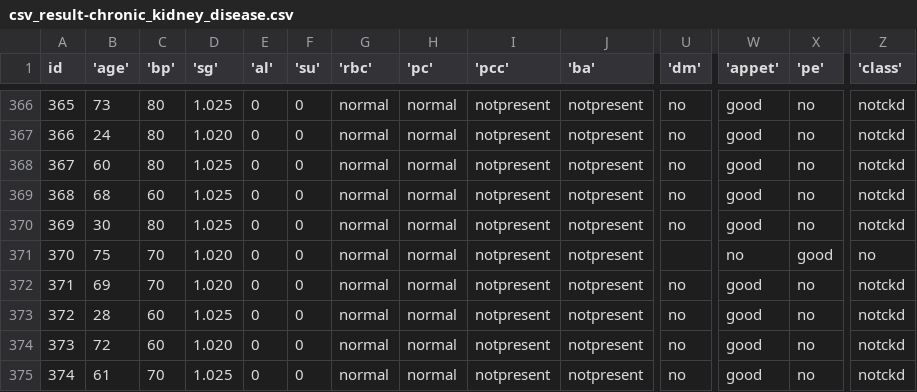
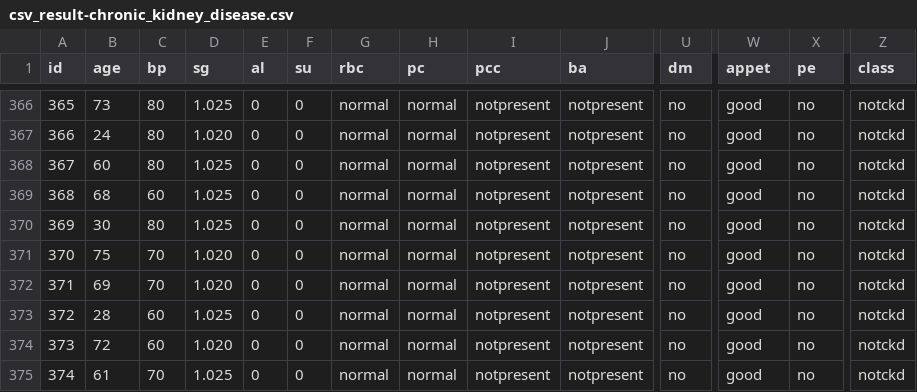
Before and after one commit to sreyadattagupta/KidneyDiseasePrediction, a CSV file: csv_result-chronic_kidney_disease.csv, drawn as a sheet; only a part is shown, gaps mark what is left out; the diff covers the shown part only; the diff names each change by its address in the sheet, - before the commit and + after, or states it on an @@ line.

```diff
--- a/csv_result-chronic_kidney_disease.csv
+++ b/csv_result-chronic_kidney_disease.csv
-B1: 'age'
+B1: age
-C1: 'bp'
+C1: bp
-D1: 'sg'
+D1: sg
-E1: 'al'
+E1: al
-F1: 'su'
+F1: su
-G1: 'rbc'
+G1: rbc
-H1: 'pc'
+H1: pc
-I1: 'pcc'
+I1: pcc
-J1: 'ba'
+J1: ba
-U1: 'dm'
+U1: dm
-W1: 'appet'
+W1: appet
-X1: 'pe'
+X1: pe
-Z1: 'class'
+Z1: class
-U371 (dm): (empty)
+U371 (dm): no
-W371 (appet): no
+W371 (appet): good
-X371 (pe): good
+X371 (pe): no
-Z371 (class): no
+Z371 (class): notckd
```
Also changed, not shown: 13 edited cells elsewhere in this file, 1 other file.
